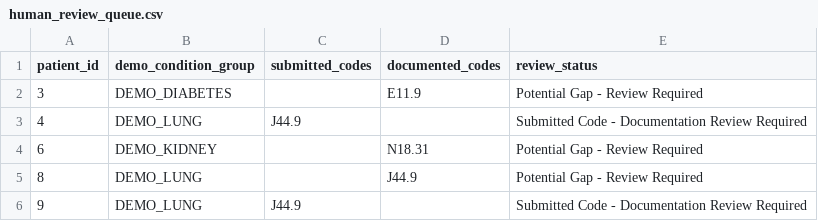
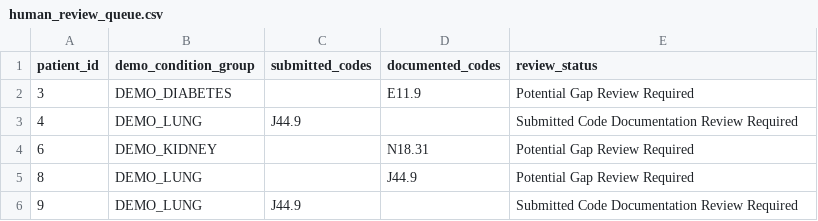
Before and after one commit to karlascolleges-alt/Healthcare-Coding-Review, a CSV file: sample_output/human_review_queue.csv, drawn as a sheet.

```diff
--- a/sample_output/human_review_queue.csv
+++ b/sample_output/human_review_queue.csv
@@ -1,6 +1,6 @@
 patient_id,demo_condition_group,submitted_codes,documented_codes,review_status
-3,DEMO_DIABETES,,E11.9,Potential Gap - Review Required
-4,DEMO_LUNG,J44.9,,Submitted Code - Documentation Review Required
-6,DEMO_KIDNEY,,N18.31,Potential Gap - Review Required
-8,DEMO_LUNG,,J44.9,Potential Gap - Review Required
-9,DEMO_LUNG,J44.9,,Submitted Code - Documentation Review Required
+3,DEMO_DIABETES,,E11.9,Potential Gap Review Required
+4,DEMO_LUNG,J44.9,,Submitted Code Documentation Review Required
+6,DEMO_KIDNEY,,N18.31,Potential Gap Review Required
+8,DEMO_LUNG,,J44.9,Potential Gap Review Required
+9,DEMO_LUNG,J44.9,,Submitted Code Documentation Review Required
```
Also changed, not shown: 36 other files.
